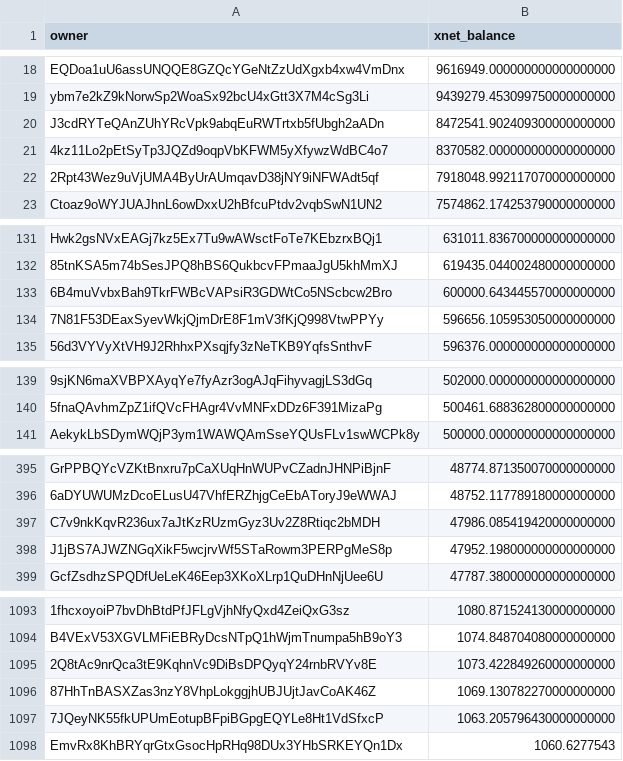
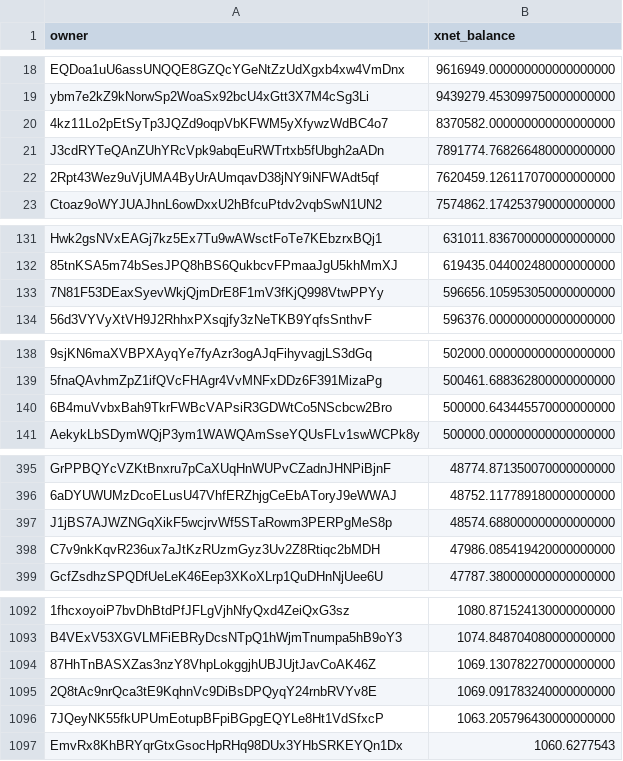
Before and after one commit to xnet-community-data/xnet-data-integration, a CSV file: data/derived/xnet_owner_balances.csv, drawn as a sheet; only a part is shown, gaps mark what is left out; removed rows and columns are numbered as before the commit, all else as after; the diff covers the shown part only; the diff names each change by its address in the sheet, - before the commit and + after, or states it on an @@ line.

Commit message:
Publish XNET live state (full)

```diff
--- a/data/derived/xnet_owner_balances.csv
+++ b/data/derived/xnet_owner_balances.csv
-row 20: J3cdRYTeQAnZUhYRcVpk9abqEuRWTrtxb5fUbgh2aADn | 8472541.902409300000000000
+row 21: J3cdRYTeQAnZUhYRcVpk9abqEuRWTrtxb5fUbgh2aADn | 7891774.768266480000000000
-B22 (xnet_balance): 7918048.992117070000000000
+B22 (xnet_balance): 7620459.126117070000000000
-row 133: 6B4muVvbxBah9TkrFWBcVAPsiR3GDWtCo5NScbcw2Bro | 600000.643445570000000000
+row 140: 6B4muVvbxBah9TkrFWBcVAPsiR3GDWtCo5NScbcw2Bro | 500000.643445570000000000
+row 397: J1jBS7AJWZNGqXikF5wcjrvWf5STaRowm3PERPgMeS8p | 48574.688000000000000000
-row 398: J1jBS7AJWZNGqXikF5wcjrvWf5STaRowm3PERPgMeS8p | 47952.198000000000000000
-row 1095: 2Q8tAc9nrQca3tE9KqhnVc9DiBsDPQyqY24rnbRVYv8E | 1073.422849260000000000
+row 1095: 2Q8tAc9nrQca3tE9KqhnVc9DiBsDPQyqY24rnbRVYv8E | 1069.091783240000000000
```
Also changed, not shown: 7 added rows, 8 removed rows and 3 edited cells elsewhere in this file, 15 other files.
